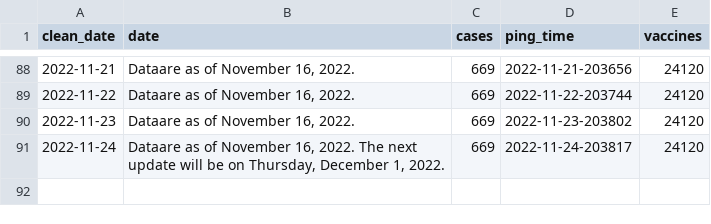
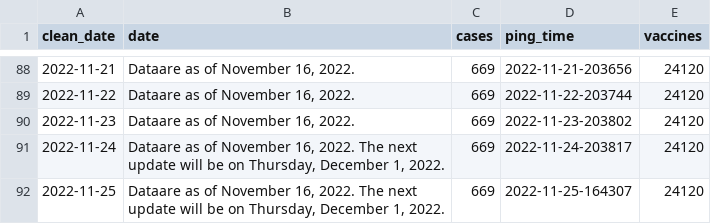
Before and after one commit to wf-id/nc-mpx, a CSV file: data/mpx.csv, drawn as a sheet; only a part is shown, gaps mark what is left out.

```diff
--- a/data/mpx.csv
+++ b/data/mpx.csv
@@ -91 +91,2 @@ clean_date,date,cases,ping_time,vaccines
 2022-11-24,"Dataare as of November 16, 2022. The next update will be on Thursday, December 1, 2022.",669,2022-11-24-203817,24120
+2022-11-25,"Dataare as of November 16, 2022. The next update will be on Thursday, December 1, 2022.",669,2022-11-25-164307,24120
```
Also changed, not shown: 5 other files.
